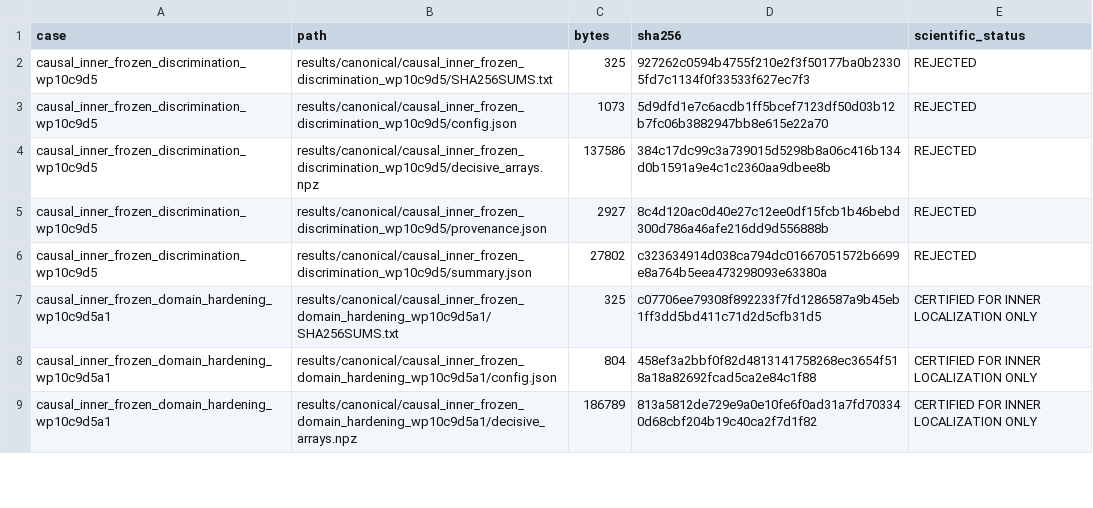
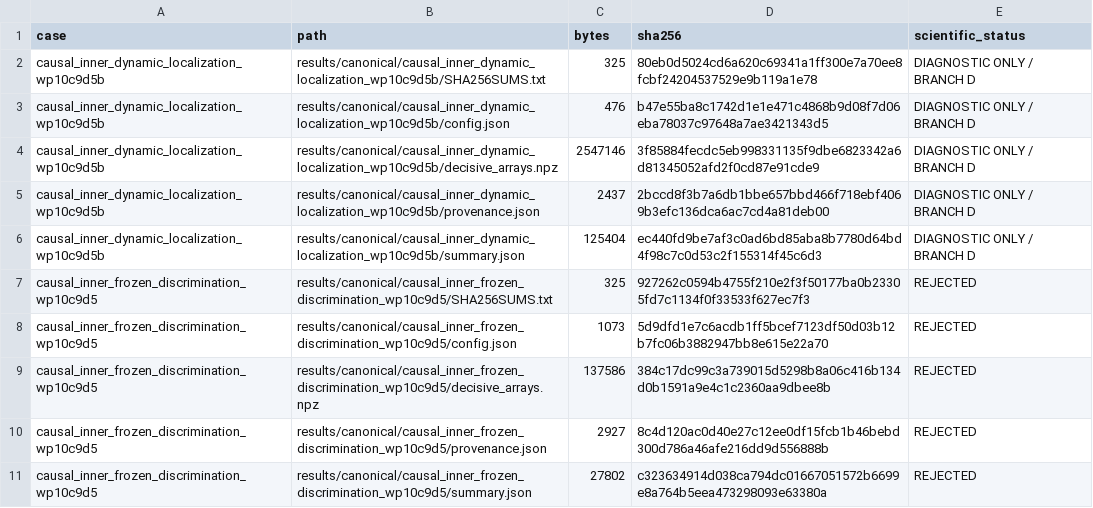
Before and after one commit to huanyang07/IMBH, a CSV file: results/manifests/canonical_artifacts.csv, drawn as a sheet; only a part is shown; the shorter side is filled out with more unchanged rows; the diff names each change by its address in the sheet, - before the commit and + after, or states it on an @@ line.

Commit message:
Reject embedded inner microclosure localization

```diff
--- a/results/manifests/canonical_artifacts.csv
+++ b/results/manifests/canonical_artifacts.csv
+row 2: causal_inner_dynamic_localization_wp10c9d5b | results/canonical/causal_inner_dynamic_localization_wp10c9d5b/SHA256SUMS.txt | 325 | 80eb0d5024cd6a620c69341a1ff300e7a70ee8fcbf24204537529e9b119a1e78 | DIAGNOSTIC ONLY / BRANCH D
+row 3: causal_inner_dynamic_localization_wp10c9d5b | results/canonical/causal_inner_dynamic_localization_wp10c9d5b/config.json | 476 | b47e55ba8c1742d1e1e471c4868b9d08f7d06eba78037c97648a7ae3421343d5 | DIAGNOSTIC ONLY / BRANCH D
+row 4: causal_inner_dynamic_localization_wp10c9d5b | results/canonical/causal_inner_dynamic_localization_wp10c9d5b/decisive_arrays.npz | 2547146 | 3f85884fecdc5eb998331135f9dbe6823342a6d81345052afd2f0cd87e91cde9 | DIAGNOSTIC ONLY / BRANCH D
+row 5: causal_inner_dynamic_localization_wp10c9d5b | results/canonical/causal_inner_dynamic_localization_wp10c9d5b/provenance.json | 2437 | 2bccd8f3b7a6db1bbe657bbd466f718ebf4069b3efc136dca6ac7cd4a81deb00 | DIAGNOSTIC ONLY / BRANCH D
+row 6: causal_inner_dynamic_localization_wp10c9d5b | results/canonical/causal_inner_dynamic_localization_wp10c9d5b/summary.json | 125404 | ec440fd9be7af3c0ad6bd85aba8b7780d64bd4f98c7c0d53c2f155314f45c6d3 | DIAGNOSTIC ONLY / BRANCH D
```
Also changed, not shown: 13 other files.
